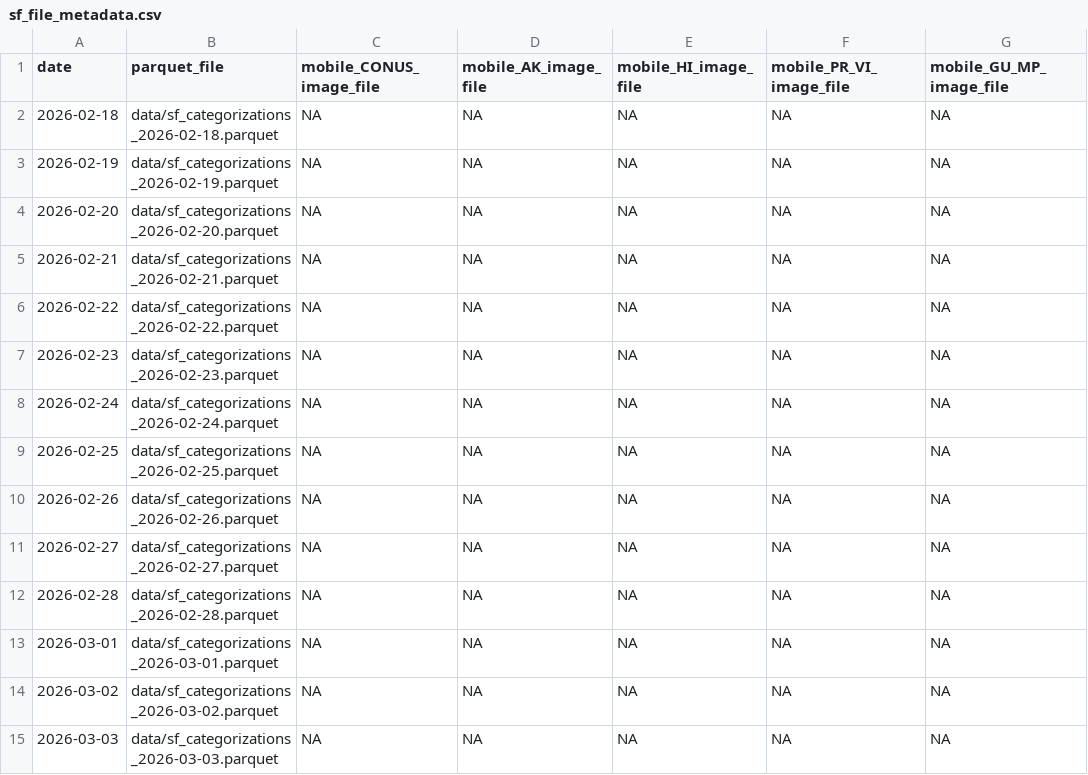
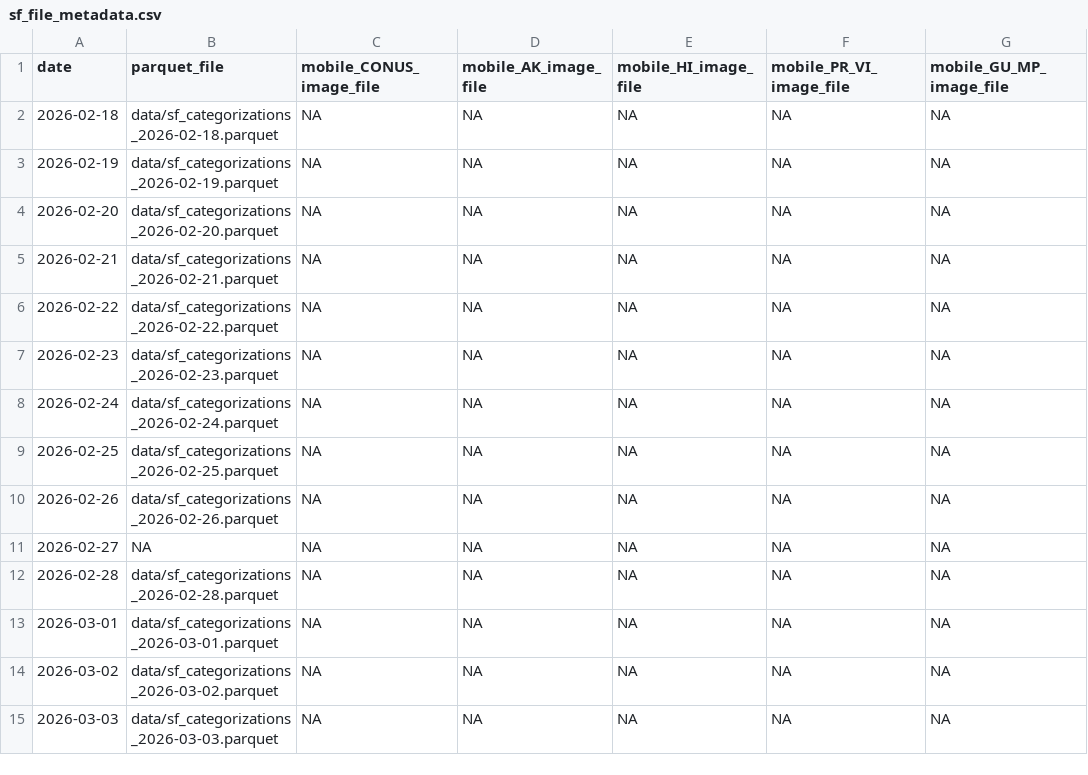
Before and after one commit to DOI-USGS/current-conditions-pipeline, a CSV file: sf_ci/config/sf_file_metadata.csv, drawn as a sheet; only a part is shown; the diff names each change by its address in the sheet, - before the commit and + after, or states it on an @@ line.

Commit message:
basic parquet generation

```diff
--- a/sf_ci/config/sf_file_metadata.csv
+++ b/sf_ci/config/sf_file_metadata.csv
-B11 (parquet_file): data/sf_categorizations_2026-02-27.parquet
+B11 (parquet_file): NA
```
Also changed, not shown: 2 other files.
